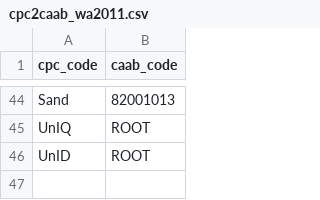
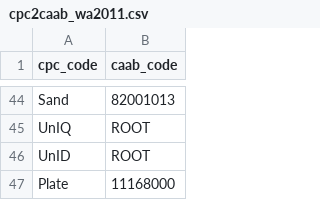
Before and after one commit to acfrmarine/squidle, a CSV file: scripts/annotation-scripts/cpc2caab_wa2011.csv, drawn as a sheet; only a part is shown, gaps mark what is left out; the diff names each change by its address in the sheet, - before the commit and + after, or states it on an @@ line.

Commit message:
Expanded WA cpc file

```diff
--- a/scripts/annotation-scripts/cpc2caab_wa2011.csv
+++ b/scripts/annotation-scripts/cpc2caab_wa2011.csv
+row 47: Plate | 11168000
```
